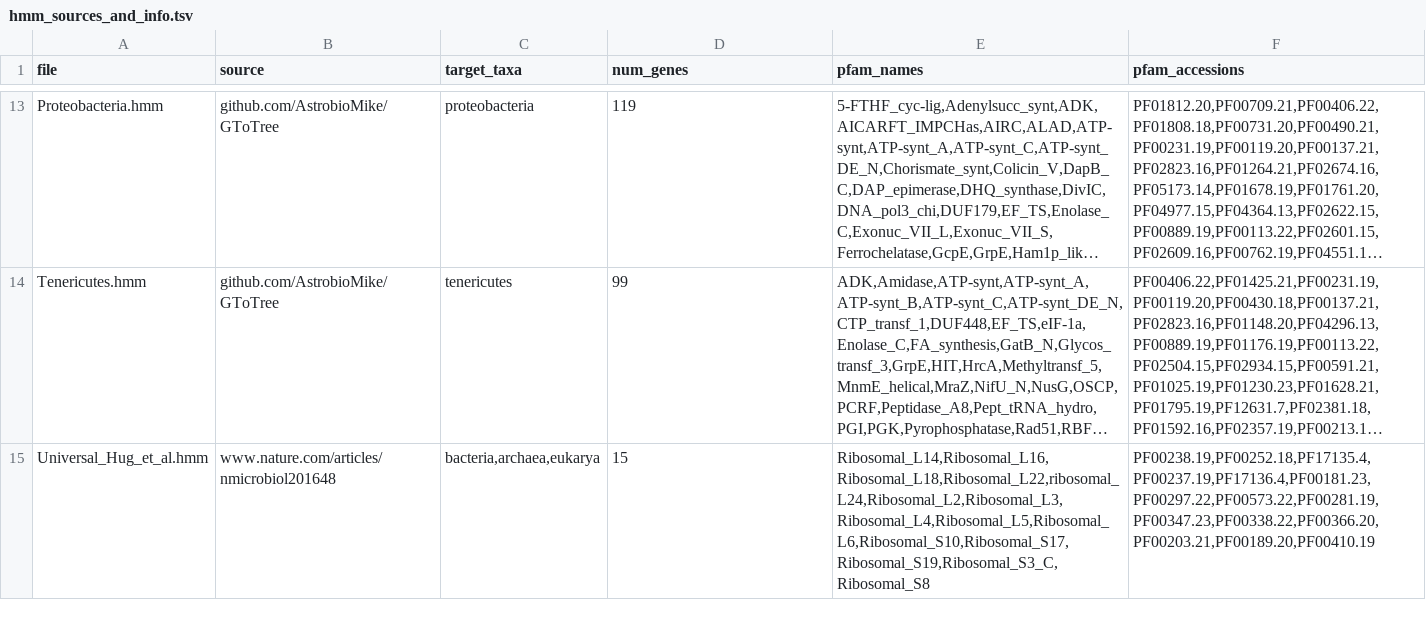
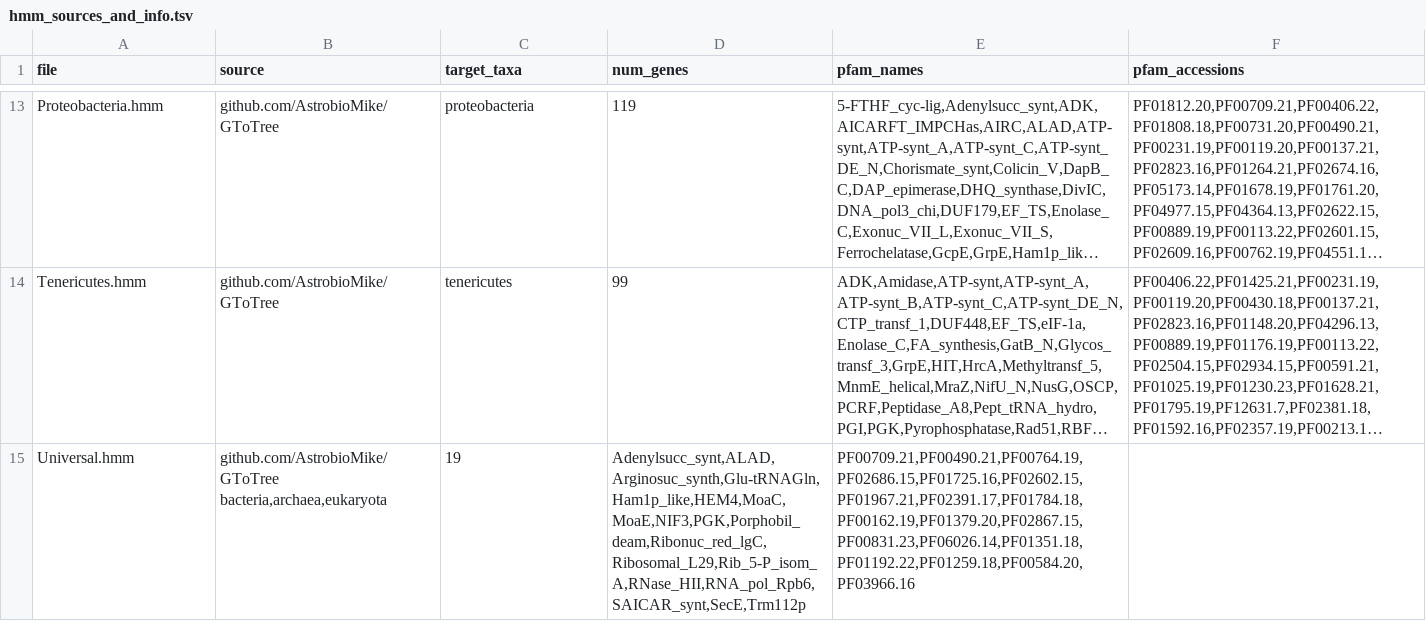
Before and after one commit to AstrobioMike/GToTree, a TSV file: hmm_sets/hmm_sources_and_info.tsv, drawn as a sheet; only a part is shown, gaps mark what is left out; long unchanged cells end in …; removed rows and columns are numbered as before the commit, all else as after; the diff names each change by its address in the sheet, - before the commit and + after, or states it on an @@ line.

Commit message:
adding my universal hmm set

```diff
--- a/hmm_sets/hmm_sources_and_info.tsv
+++ b/hmm_sets/hmm_sources_and_info.tsv
-row 15: Universal_Hug_et_al.hmm | www.nature.com/articles/nmicrobiol201648 | bacteria,archaea,eukarya | 15 | Ribosomal_L14,Ribosomal_L16,Ribosomal_L18,Ribosomal_L22,ribosomal_L24,Ribosomal_L2,Ribosomal_L3,Ribosomal_L4,Ribosomal_L5,Ribosomal_L6,Ribosomal_S10,Ribosomal_S17,Ribosomal_S19,Ribosomal_S3_C,Ribosomal_S8 | PF00238.19,PF00252.18,PF17135.4,PF00237.19,PF17136.4,PF00181.23,PF00297.22,PF00573.22,PF00281.19,PF00347.23,PF00338.22,PF00366.20,PF00203.21,PF00189.20,PF00410.19
+row 15: Universal.hmm | github.com/AstrobioMike/GToTree bacteria,archaea,eukaryota | 19 | Adenylsucc_synt,ALAD,Arginosuc_synth,Glu-tRNAGln,Ham1p_like,HEM4,MoaC,MoaE,NIF3,PGK,Porphobil_deam,Ribonuc_red_lgC,Ribosomal_L29,Rib_5-P_isom_A,RNase_HII,RNA_pol_Rpb6,SAICAR_synt,SecE,Trm112p | PF00709.21,PF00490.21,PF00764.19,PF02686.15,PF01725.16,PF02602.15,PF01967.21,PF02391.17,PF01784.18,PF00162.19,PF01379.20,PF02867.15,PF00831.23,PF06026.14,PF01351.18,PF01192.22,PF01259.18,PF00584.20,PF03966.16
```
Also changed, not shown: 3 other files.
